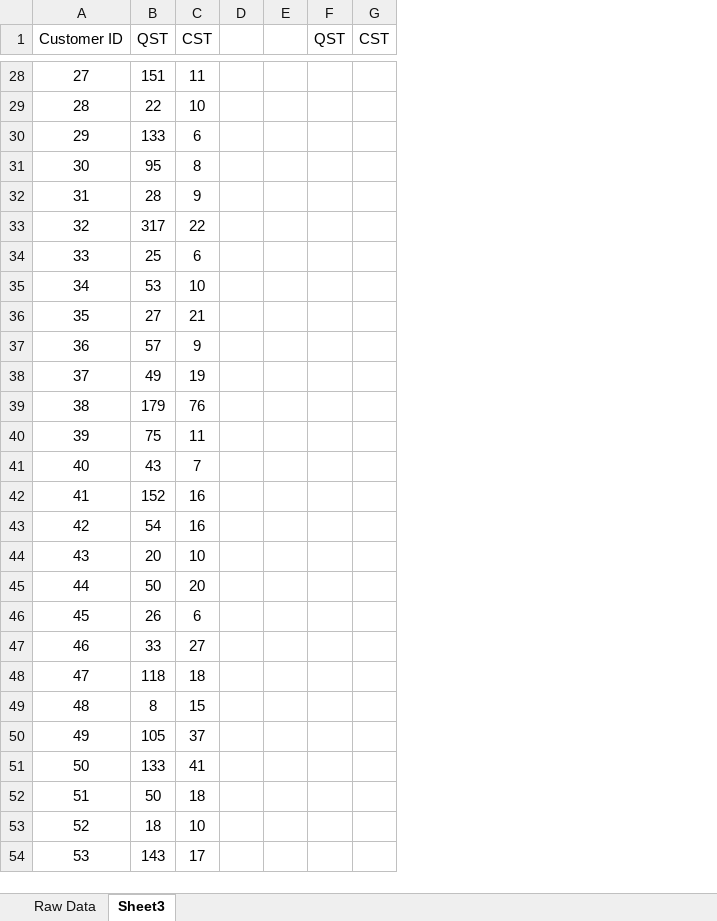
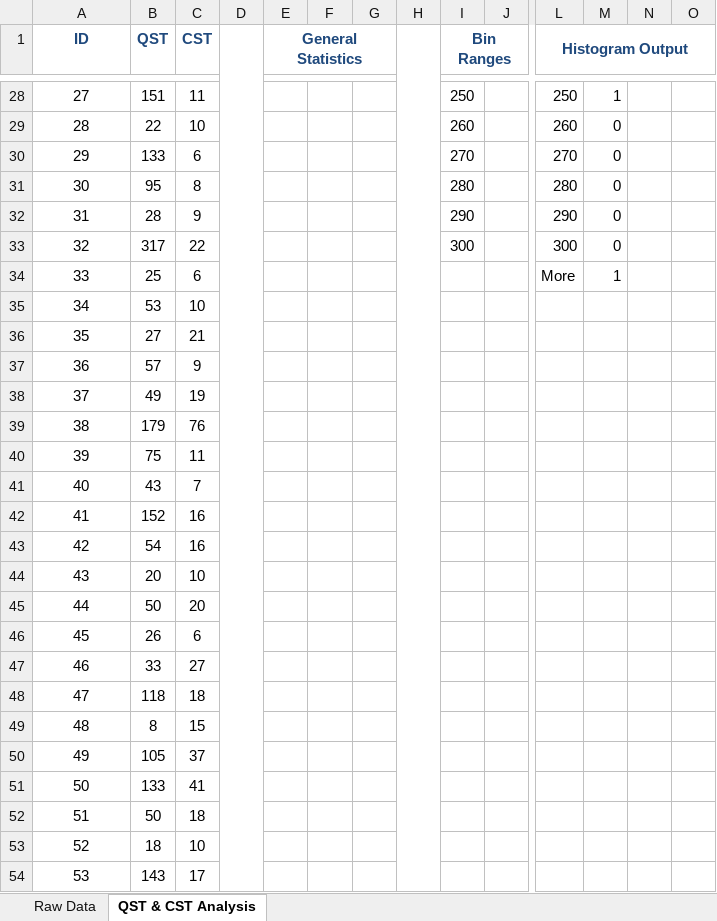
Before and after one commit to mshanoudy/CS1538-Project, an Excel workbook: data/RAW-DATA.xlsx, sheet QST & CST Analysis, drawn as a sheet; only a part is shown, gaps mark what is left out; values as stored, in another font and other column widths than the file's, no borders; charts and pictures not drawn; the diff covers the shown part only; the diff names each change by its address in the sheet, - before the commit and + after, or states it on an @@ line.

Commit message:
Initial analysis on QST and CST

```diff
--- a/data/RAW-DATA.xlsx (sheet QST & CST Analysis)
+++ b/data/RAW-DATA.xlsx (sheet QST & CST Analysis)
-sheet tab: Sheet3
+sheet tab: QST & CST Analysis
+column H, empty
+column I (Bin Ranges), rows 28-33: 250 | 260 | 270 | 280 | 290 | 300
+column J, empty
+column L (Histogram Output), rows 28-34: 250 | 260 | 270 | 280 | 290 | 300 | More
+column M, rows 28-34: 1 | 0 | 0 | 0 | 0 | 0 | 1
+column N, empty
+column O, empty
@@ column A (ID) renumbered in row 1 @@
@@ A1:C1 bold: off → on, text colour: black → #1F497D @@
+D1:D61 merged
-E1: (empty)
+E1: General Statistics
+E1:G1 merged
-F1: QST
+F1: (empty)
-G1: CST
+G1: (empty)
```
Also changed, not shown: 1 added column, 12 edited cells and cell formats elsewhere in this sheet, charts or pictures.
